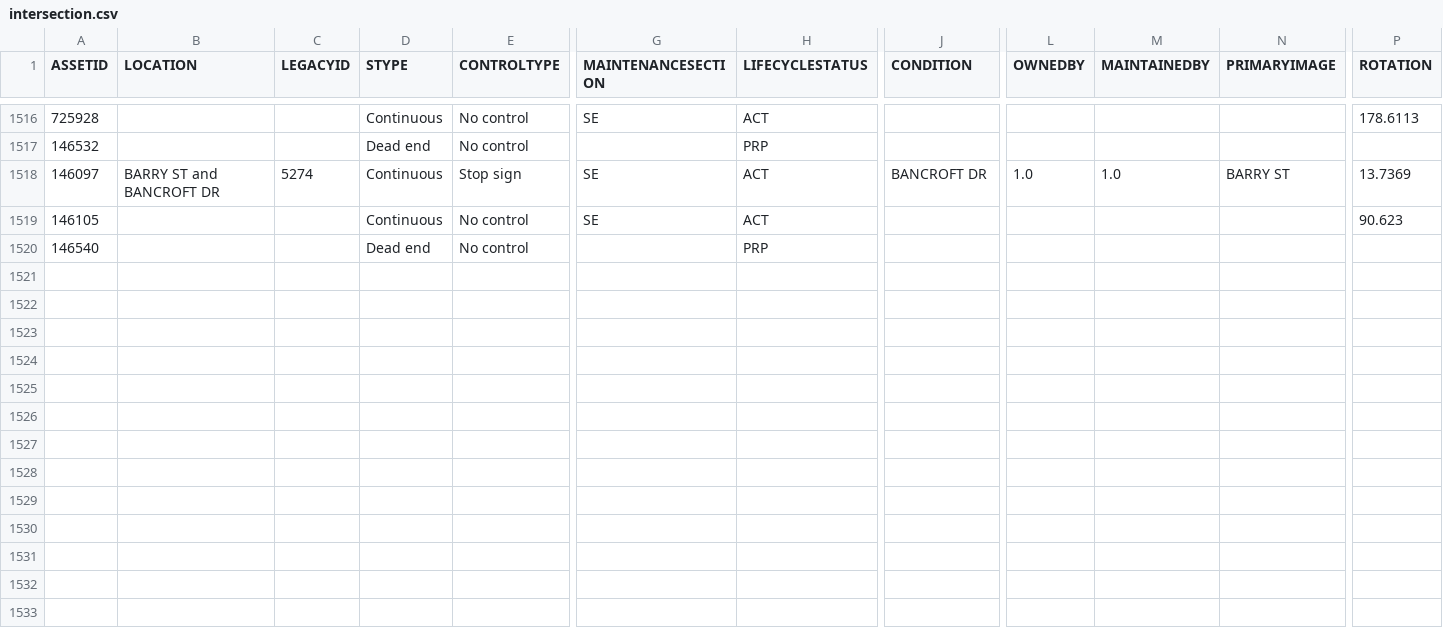
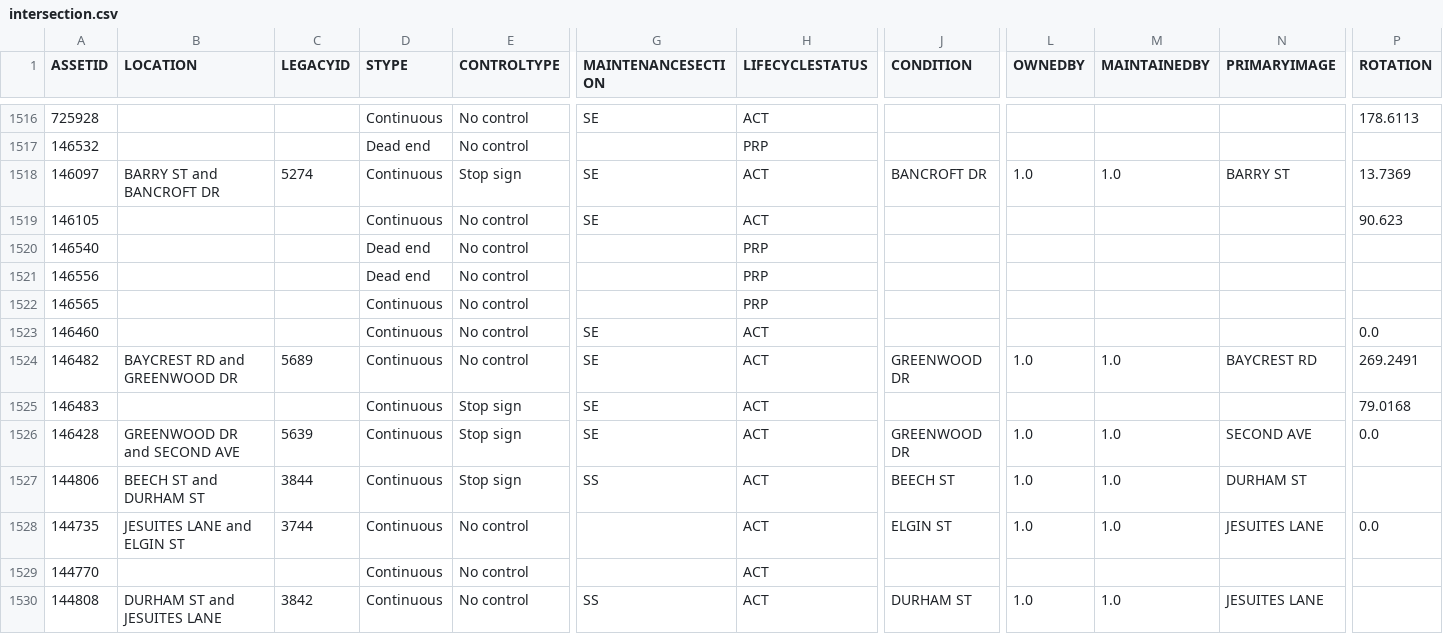
Before and after one commit to official-tisao/route-optimisation-mst, a CSV file: intersection.csv, drawn as a sheet; only a part is shown, gaps mark what is left out; rows hold the shown columns only; the diff names each change by its address in the sheet, - before the commit and + after, or states it on an @@ line.

Commit message:
Add intersection data records

```diff
--- a/intersection.csv
+++ b/intersection.csv
+row 1521: 146556 |  |  | Dead end | No control |  | PRP
+row 1522: 146565 |  |  | Continuous | No control |  | PRP
+row 1523: 146460 |  |  | Continuous | No control | SE | ACT |  |  |  |  | 0.0
+row 1524: 146482 | BAYCREST RD and GREENWOOD DR | 5689 | Continuous | No control | SE | ACT | GREENWOOD DR | 1.0 | 1.0 | BAYCREST RD | 269.2491
+row 1525: 146483 |  |  | Continuous | Stop sign | SE | ACT |  |  |  |  | 79.0168
+row 1526: 146428 | GREENWOOD DR and SECOND AVE | 5639 | Continuous | Stop sign | SE | ACT | GREENWOOD DR | 1.0 | 1.0 | SECOND AVE | 0.0
+row 1527: 144806 | BEECH ST and DURHAM ST | 3844 | Continuous | Stop sign | SS | ACT | BEECH ST | 1.0 | 1.0 | DURHAM ST
+row 1528: 144735 | JESUITES LANE and ELGIN ST | 3744 | Continuous | No control |  | ACT | ELGIN ST | 1.0 | 1.0 | JESUITES LANE | 0.0
+row 1529: 144770 |  |  | Continuous | No control |  | ACT
+row 1530: 144808 | DURHAM ST and JESUITES LANE | 3842 | Continuous | No control | SS | ACT | DURHAM ST | 1.0 | 1.0 | JESUITES LANE
```
